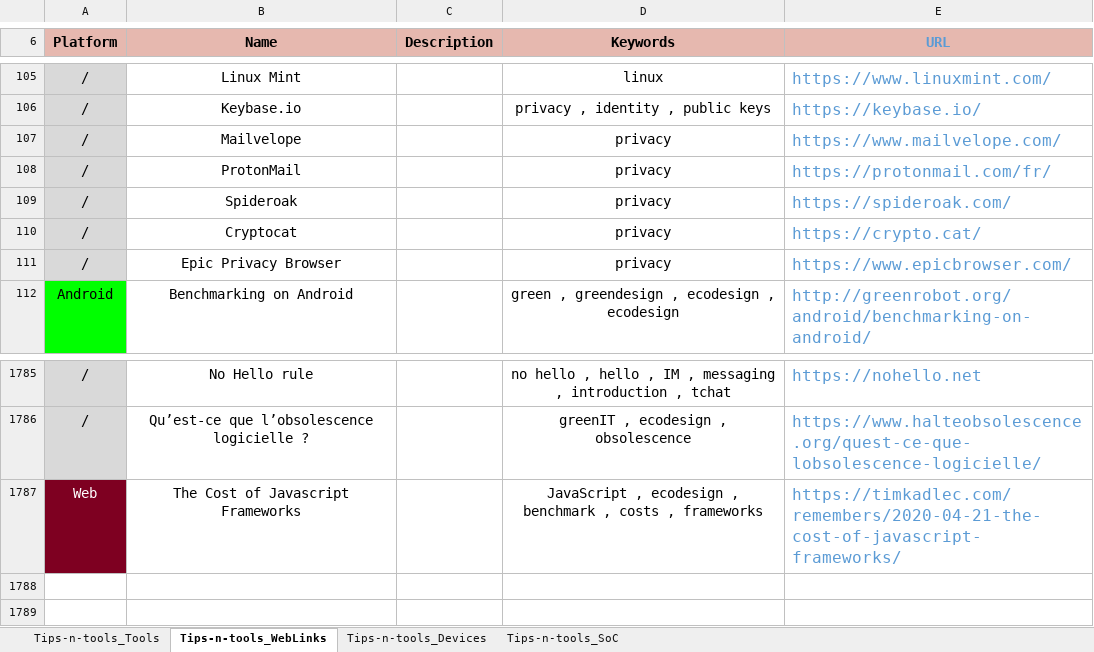
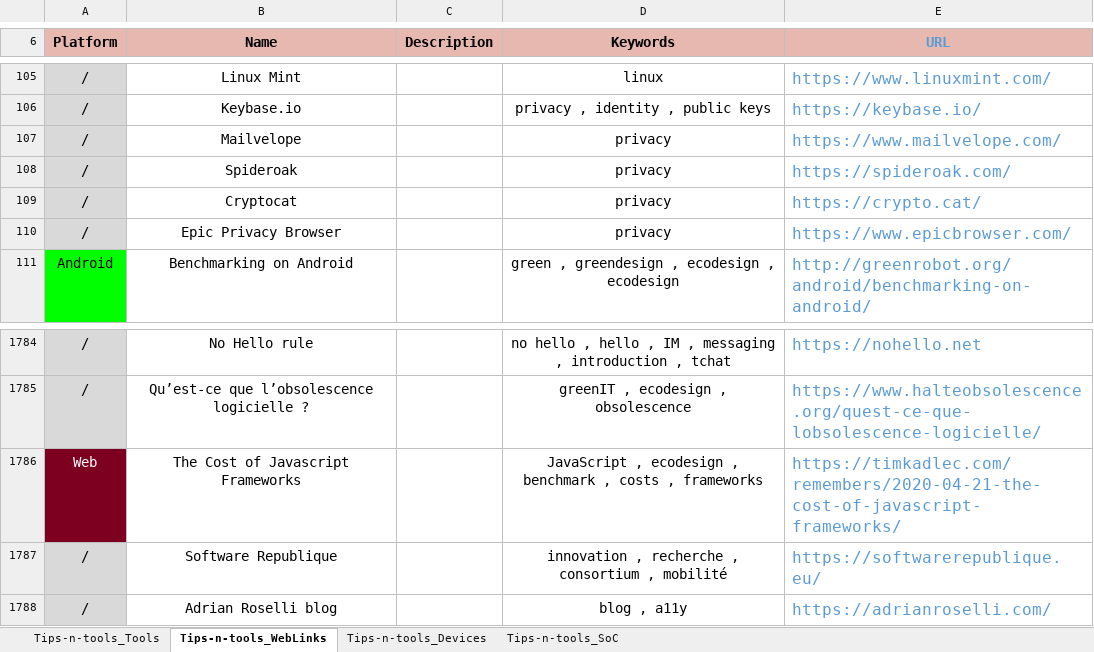
Before and after one commit to pylapp/Tips-tools, an Excel workbook: project/contents/Tips-n-tools.xlsx, sheet Tips-n-tools_WebLinks, drawn as a sheet; only a part is shown, gaps mark what is left out; values as stored, in another font and other column widths than the file's, no borders; removed rows and columns are numbered as before the commit, all else as after; the diff names each change by its address in the sheet, - before the commit and + after, or states it on an @@ line.

```diff
--- a/project/contents/Tips-n-tools.xlsx (sheet Tips-n-tools_WebLinks)
+++ b/project/contents/Tips-n-tools.xlsx (sheet Tips-n-tools_WebLinks)
-row 108: / | ProtonMail |  | privacy | https://protonmail.com/fr/
+row 1787: / | Software Republique |  | innovation , recherche , consortium , mobilité | https://softwarerepublique.eu/
+row 1788: / | Adrian Roselli blog |  | blog , a11y | https://adrianroselli.com/
```
Also changed, not shown: sheet Tips-n-tools_Tools, 8 other files.
